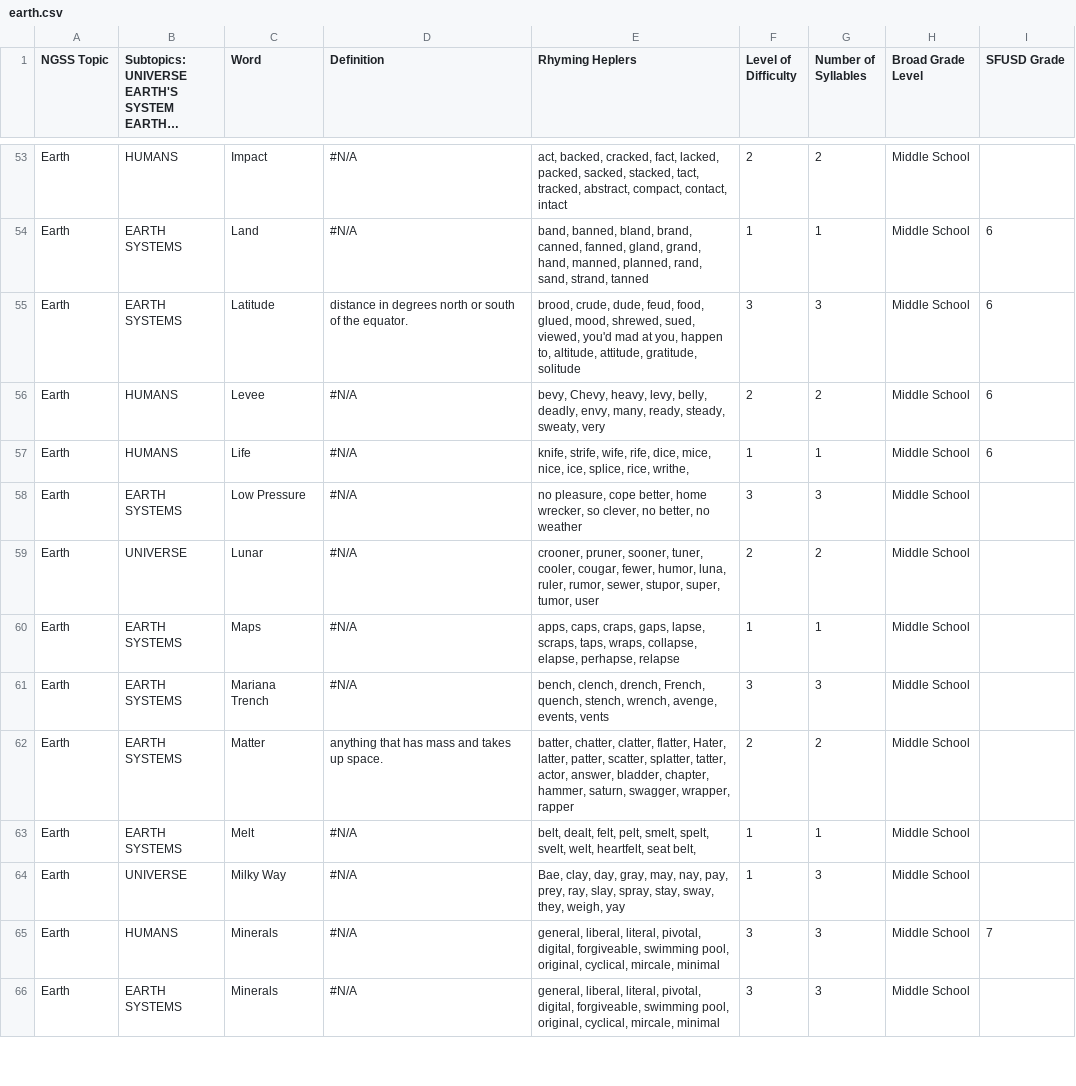
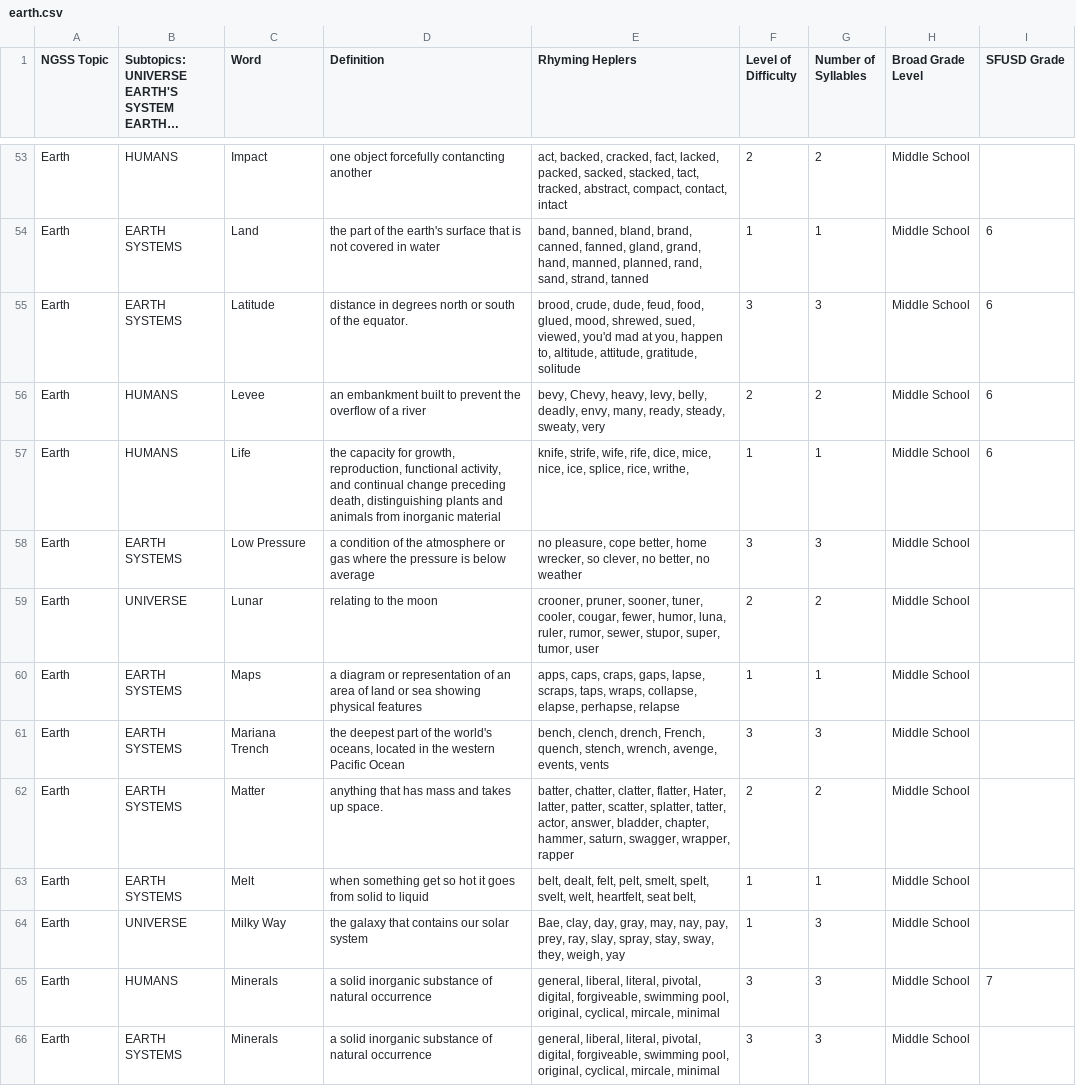
Before and after one commit to ScienceWithTom/sciencefreestyle, a CSV file: data/earth.csv, drawn as a sheet; only a part is shown, gaps mark what is left out; long unchanged cells end in …; the diff covers the shown part only; the diff names each change by its address in the sheet, - before the commit and + after, or states it on an @@ line.

Commit message:
Feb 25 Vocab updates
Changed out earth, life, physics on Feb 25

```diff
--- a/data/earth.csv
+++ b/data/earth.csv
-D53 (Definition): #N/A
+D53 (Definition): one object forcefully contancting another
-D54 (Definition): #N/A
+D54 (Definition): the part of the earth's surface that is not covered in water
-D56 (Definition): #N/A
+D56 (Definition): an embankment built to prevent the overflow of a river
-D57 (Definition): #N/A
+D57 (Definition): the capacity for growth, reproduction, functional activity, and continual change preceding death, distinguishing plants and animals from inorganic material
-D58 (Definition): #N/A
+D58 (Definition): a condition of the atmosphere or gas where the pressure is below average
-D59 (Definition): #N/A
+D59 (Definition): relating to the moon
-D60 (Definition): #N/A
+D60 (Definition): a diagram or representation of an area of land or sea showing physical features
-D61 (Definition): #N/A
+D61 (Definition): the deepest part of the world's oceans, located in the western Pacific Ocean
-D63 (Definition): #N/A
+D63 (Definition): when something get so hot it goes from solid to liquid
-D64 (Definition): #N/A
+D64 (Definition): the galaxy that contains our solar system
-D65:D66 (Definition): #N/A
+D65:D66 (Definition): a solid inorganic substance of natural occurrence
```
Also changed, not shown: 49 edited cells elsewhere in this file, data/life.csv, data/physics.csv.
